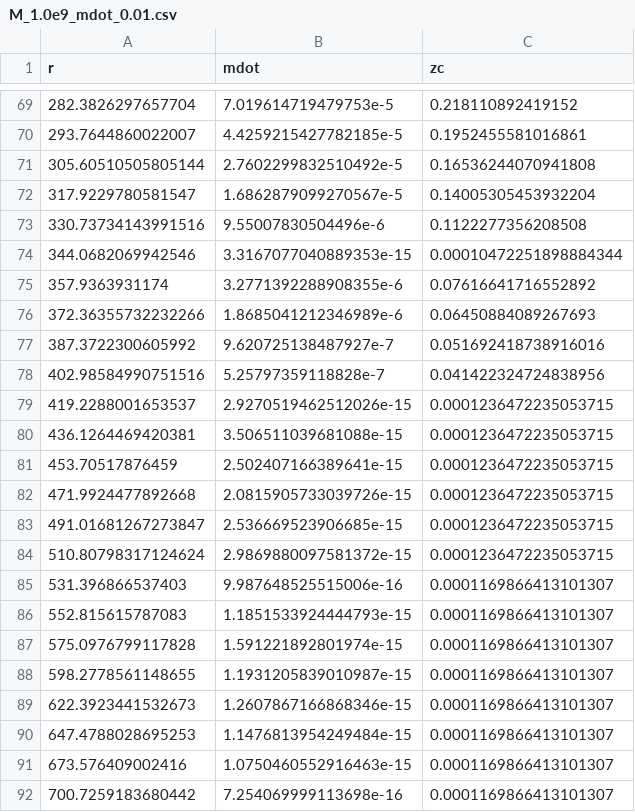
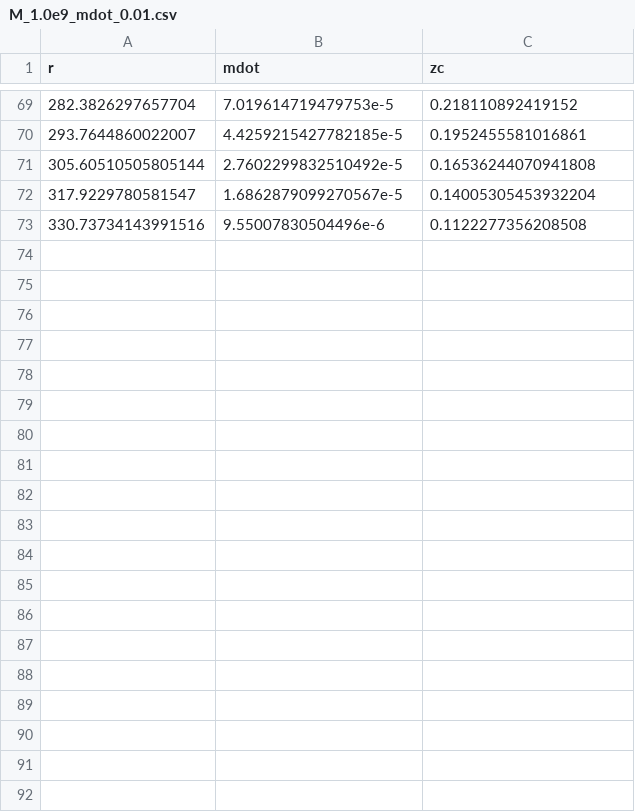
Before and after one commit to arnauqb/Qwind.jl, a CSV file: src/initial_conditions/critical_points_data/M_1.0e9_mdot_0.01.csv, drawn as a sheet; only a part is shown, gaps mark what is left out; the diff covers the shown part only.

```diff
--- a/src/initial_conditions/critical_points_data/M_1.0e9_mdot_0.01.csv
+++ b/src/initial_conditions/critical_points_data/M_1.0e9_mdot_0.01.csv
@@ -73,20 +73 @@ r,mdot,zc
 330.73734143991516,9.55007830504496e-6,0.1122277356208508
-344.0682069942546,3.3167077040889353e-15,0.00010472251898884344
-357.9363931174,3.2771392288908355e-6,0.07616641716552892
-372.36355732232266,1.8685041212346989e-6,0.06450884089267693
-387.3722300605992,9.620725138487927e-7,0.051692418738916016
-402.98584990751516,5.25797359118828e-7,0.041422324724838956
-419.2288001653537,2.9270519462512026e-15,0.0001236472235053715
-436.1264469420381,3.506511039681088e-15,0.0001236472235053715
-453.70517876459,2.502407166389641e-15,0.0001236472235053715
-471.9924477892668,2.0815905733039726e-15,0.0001236472235053715
-491.01681267273847,2.536669523906685e-15,0.0001236472235053715
-510.80798317124624,2.9869880097581372e-15,0.0001236472235053715
-531.396866537403,9.987648525515006e-16,0.0001169866413101307
-552.815615787083,1.1851533924444793e-15,0.0001169866413101307
-575.0976799117828,1.591221892801974e-15,0.0001169866413101307
-598.2778561148655,1.1931205839010987e-15,0.0001169866413101307
-622.3923441532673,1.2607867166868346e-15,0.0001169866413101307
-647.4788028695253,1.1476813954249484e-15,0.0001169866413101307
-673.576409002416,1.0750460552916463e-15,0.0001169866413101307
-700.7259183680442,7.254069999113698e-16,0.0001169866413101307
```
Also changed, not shown: 9 removed rows elsewhere in this file, src/initial_conditions/critical_points_data/M_1.0e7_mdot_0.01.csv, src/initial_conditions/critical_points_data/M_1.0e8_mdot_0.01.csv, 4 other files.
